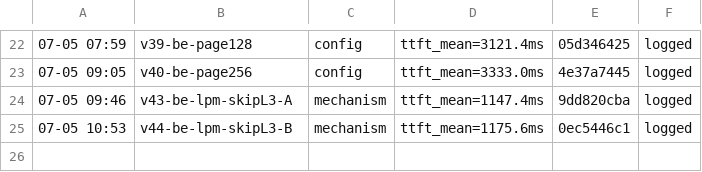
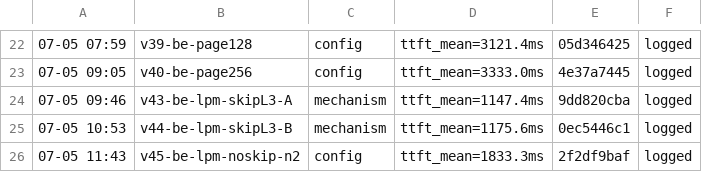
Before and after one commit to sgl-evolve/sglang, a TSV file: results.tsv, drawn as a sheet; only a part is shown, gaps mark what is left out; the diff names each change by its address in the sheet, - before the commit and + after, or states it on an @@ line.

Commit message:
kv-flint-2c: v45 no-skip 1833 widens no-skip spread (~31% same-node run-to-run); skip win still non-overlapping robust (>=36%)

```diff
--- a/results.tsv
+++ b/results.tsv
+row 26: 07-05 11:43 | v45-be-lpm-noskip-n2 | config | ttft_mean=1833.3ms | 2f2df9baf | logged
```
Also changed, not shown: 1 other file.
